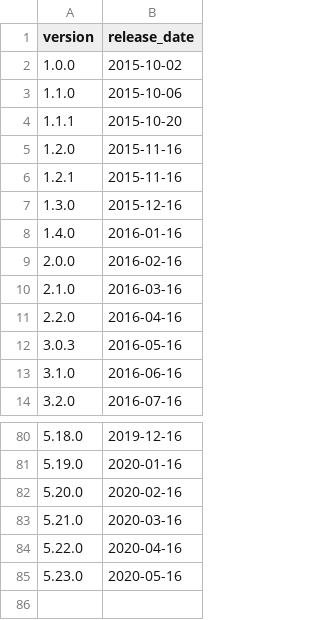
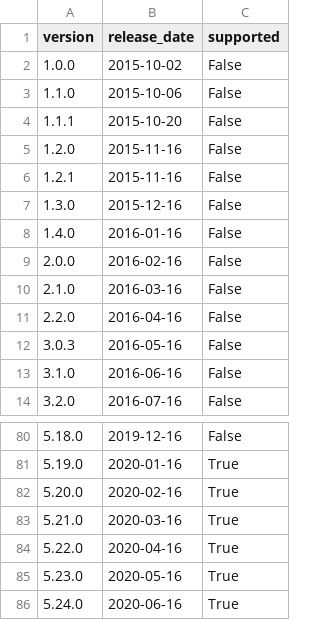
Before and after one commit to mattermost/mattermost-data-warehouse, a CSV file: transform/snowflake-dbt/data/version_release_dates.csv, drawn as a sheet; only a part is shown, gaps mark what is left out; the diff names each change by its address in the sheet, - before the commit and + after, or states it on an @@ line.

Commit message:
Adding supported field to verserion_release_dates.csv seed file.

```diff
--- a/transform/snowflake-dbt/data/version_release_dates.csv
+++ b/transform/snowflake-dbt/data/version_release_dates.csv
+column C (supported), rows 2-14: all False; rows 80-85: False | True | True | True | True | True
+row 86: 5.24.0 | 2020-06-16 | True
```
